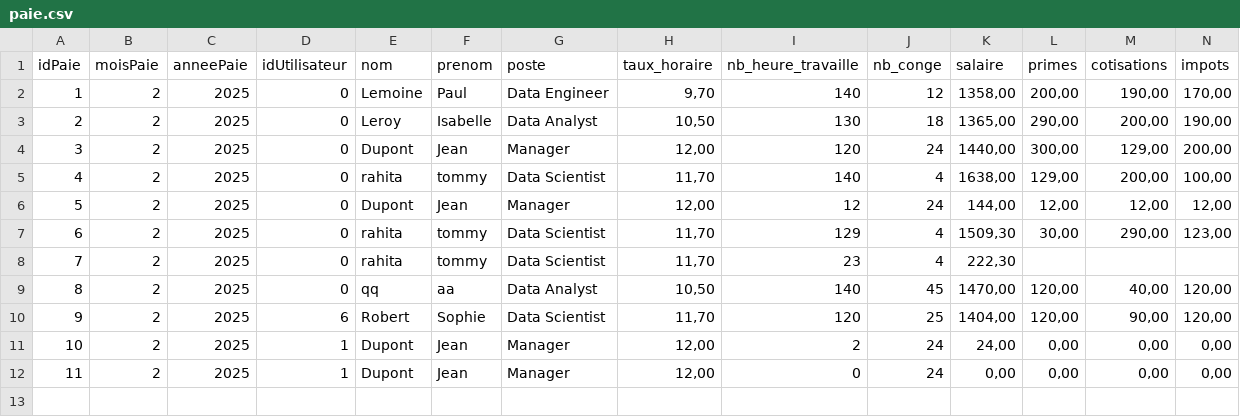
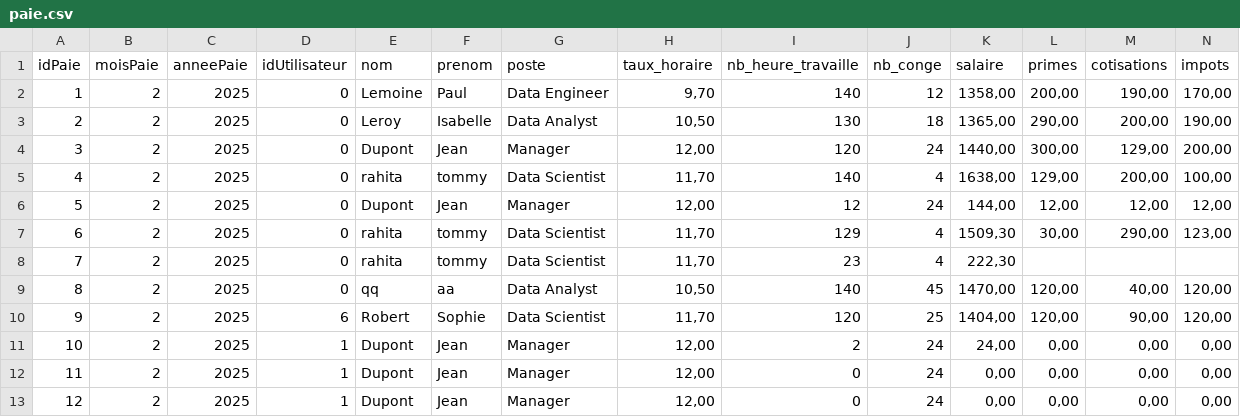
Before and after one commit to TommyRahita/iut_sd2_projet_gestionRH_grp7, a CSV file: resources/paie.csv, drawn as a sheet; the diff names each change by its address in the sheet, - before the commit and + after, or states it on an @@ line.

```diff
--- a/resources/paie.csv
+++ b/resources/paie.csv
+row 13: 12 | 2 | 2025 | 1 | Dupont | Jean | Manager | 12,00 | 0 | 24 | 0,00 | 0,00 | 0,00 | 0,00
```
Also changed, not shown: resources/conge.csv, 16 other files.
